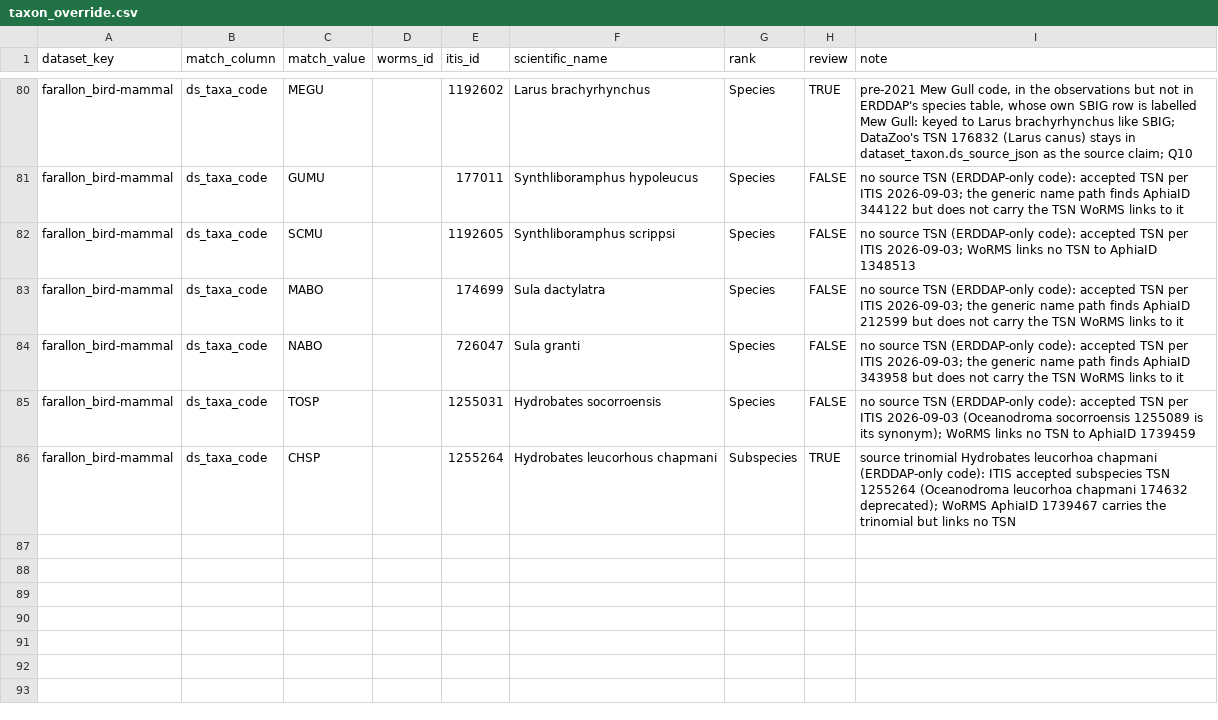
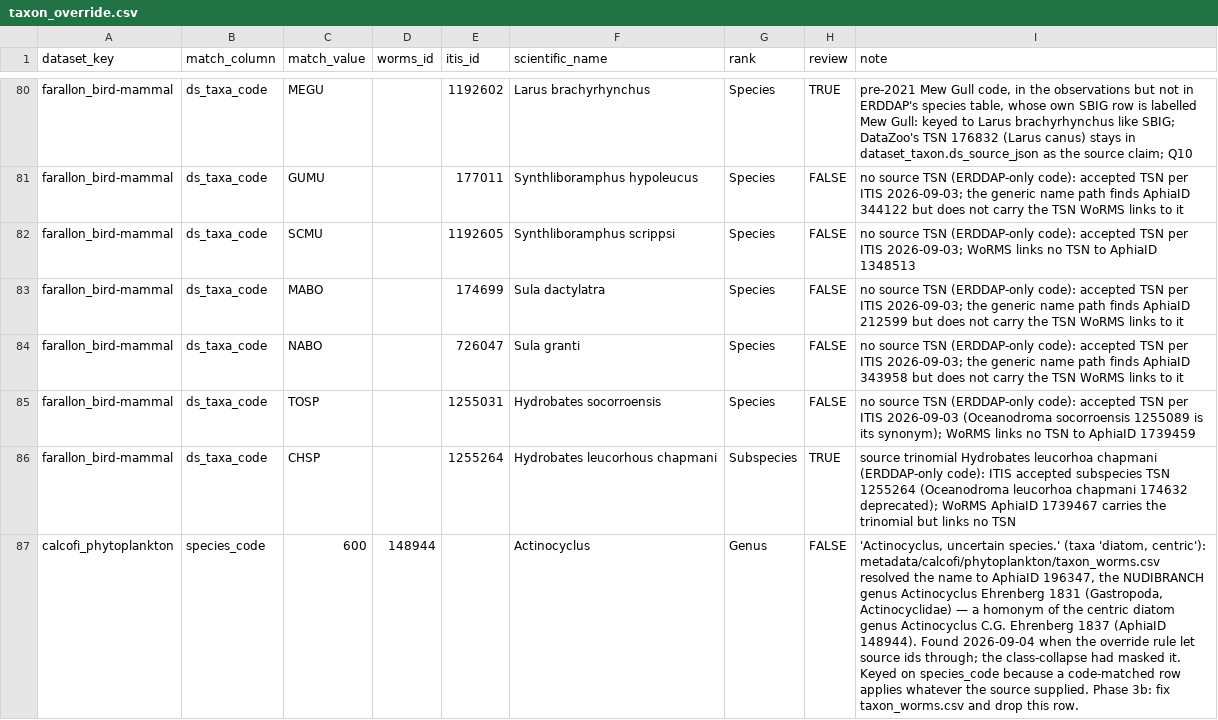
Before and after one commit to CalCOFI/workflows, a CSV file: metadata/taxon_override.csv, drawn as a sheet; only a part is shown, gaps mark what is left out; the diff names each change by its address in the sheet, - before the commit and + after, or states it on an @@ line.

```diff
--- a/metadata/taxon_override.csv
+++ b/metadata/taxon_override.csv
+row 87: calcofi_phytoplankton | species_code | 600 | 148944 |  | Actinocyclus | Genus | FALSE | 'Actinocyclus, uncertain species.' (taxa 'diatom, centric'): metadata/calcofi/phytoplankton/taxon_worms.csv resolved the name to AphiaID 196347, the NUDIBRANCH genus Actinocyclus Ehrenberg 1831 (Gastropoda, Actinocyclidae) — a homonym of the centric diatom genus Actinocyclus C.G. Ehrenberg 1837 (AphiaID 148944). Found 2026-09-04 when the override rule let source ids through; the class-collapse had masked it. Keyed on species_code because a code-matched row applies whatever the source supplied. Phase 3b: fix taxon_worms.csv and drop this row.
```
Also changed, not shown: 7 other files.
